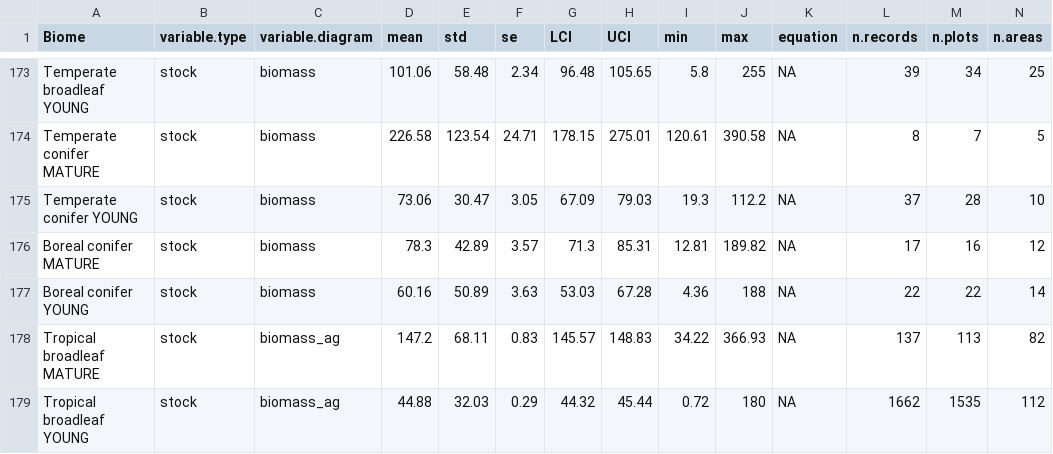
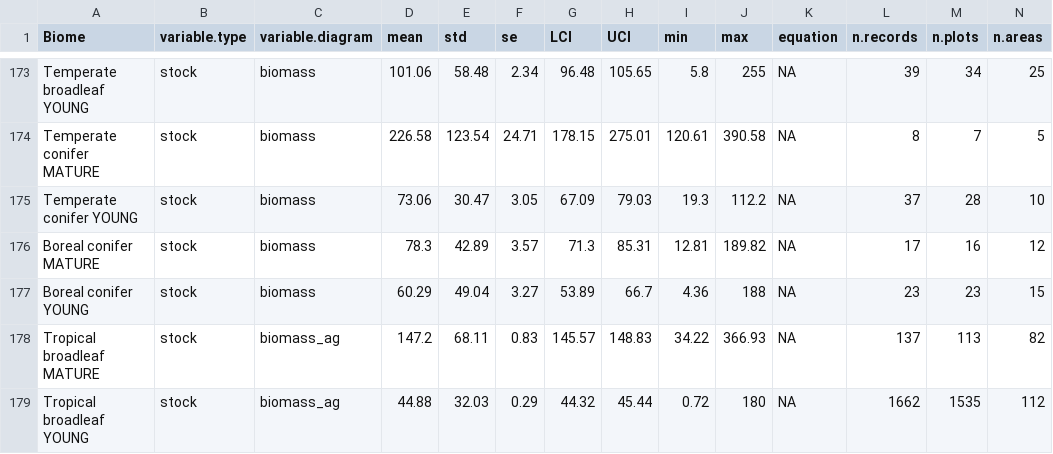
Before and after one commit to forc-db/ForC, a CSV file: numbers_and_facts/ForC_variable_averages_per_Biome.csv, drawn as a sheet; only a part is shown, gaps mark what is left out.

```diff
--- a/numbers_and_facts/ForC_variable_averages_per_Biome.csv
+++ b/numbers_and_facts/ForC_variable_averages_per_Biome.csv
@@ -176,3 +176,3 @@
 "Boreal conifer MATURE","stock","biomass",78.3,42.89,3.57,71.3,85.31,12.81,189.82,NA,17,16,12
-"Boreal conifer YOUNG","stock","biomass",60.16,50.89,3.63,53.03,67.28,4.36,188,NA,22,22,14
+"Boreal conifer YOUNG","stock","biomass",60.29,49.04,3.27,53.89,66.7,4.36,188,NA,23,23,15
 "Tropical broadleaf MATURE","stock","biomass_ag",147.2,68.11,0.83,145.57,148.83,34.22,366.93,NA,137,113,82
```
Also changed, not shown: numbers_and_facts/C_cycle_closure.csv, numbers_and_facts/C_variables_summary_for_ERL_review.csv, 8 other files.
